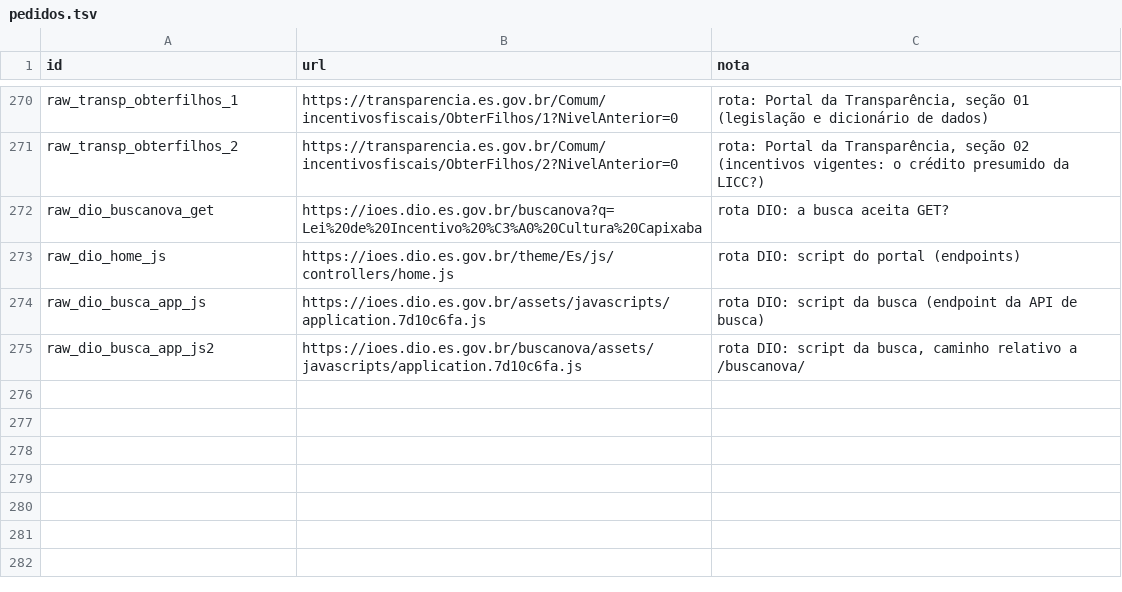
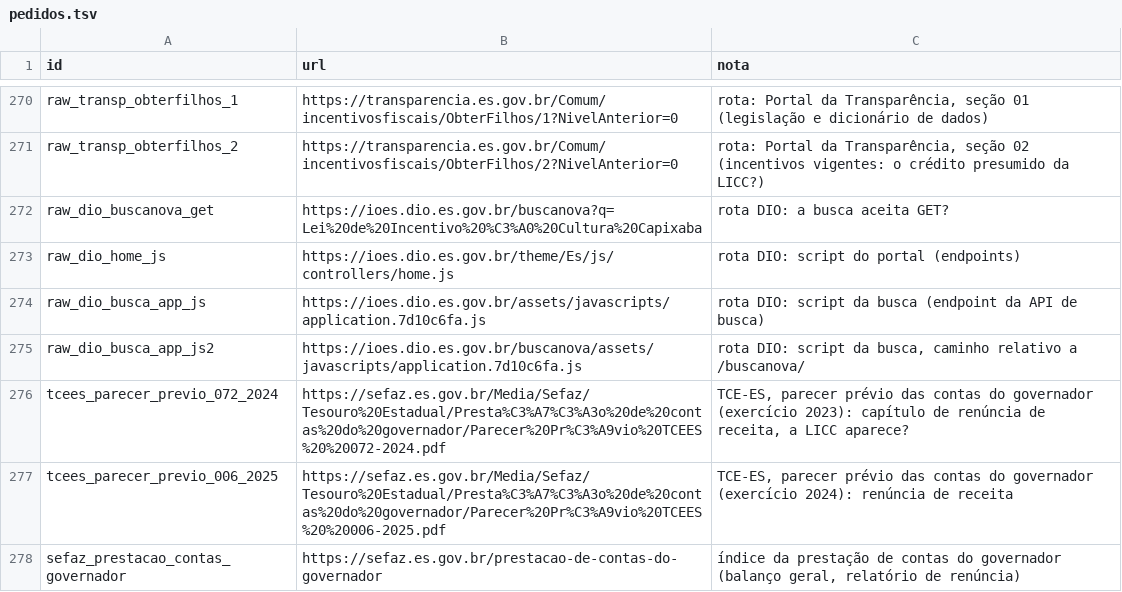
Before and after one commit to fcarva/aval-pol, a TSV file: dados/fontes_web/pedidos.tsv, drawn as a sheet; only a part is shown, gaps mark what is left out; the diff names each change by its address in the sheet, - before the commit and + after, or states it on an @@ line.

```diff
--- a/dados/fontes_web/pedidos.tsv
+++ b/dados/fontes_web/pedidos.tsv
+row 276: tcees_parecer_previo_072_2024 | https://sefaz.es.gov.br/Media/Sefaz/Tesouro%20Estadual/Presta%C3%A7%C3%A3o%20de%20contas%20do%20governador/Parecer%20Pr%C3%A9vio%20TCEES%20%20072-2024.pdf | TCE-ES, parecer prévio das contas do governador (exercício 2023): capítulo de renúncia de receita, a LICC aparece?
+row 277: tcees_parecer_previo_006_2025 | https://sefaz.es.gov.br/Media/Sefaz/Tesouro%20Estadual/Presta%C3%A7%C3%A3o%20de%20contas%20do%20governador/Parecer%20Pr%C3%A9vio%20TCEES%20%20006-2025.pdf | TCE-ES, parecer prévio das contas do governador (exercício 2024): renúncia de receita
+row 278: sefaz_prestacao_contas_governador | https://sefaz.es.gov.br/prestacao-de-contas-do-governador | índice da prestação de contas do governador (balanço geral, relatório de renúncia)
```
Also changed, not shown: 4 other files.
